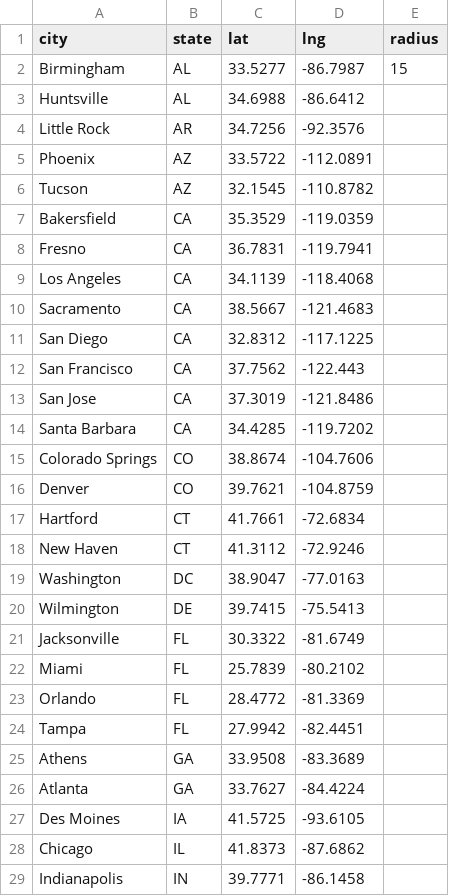
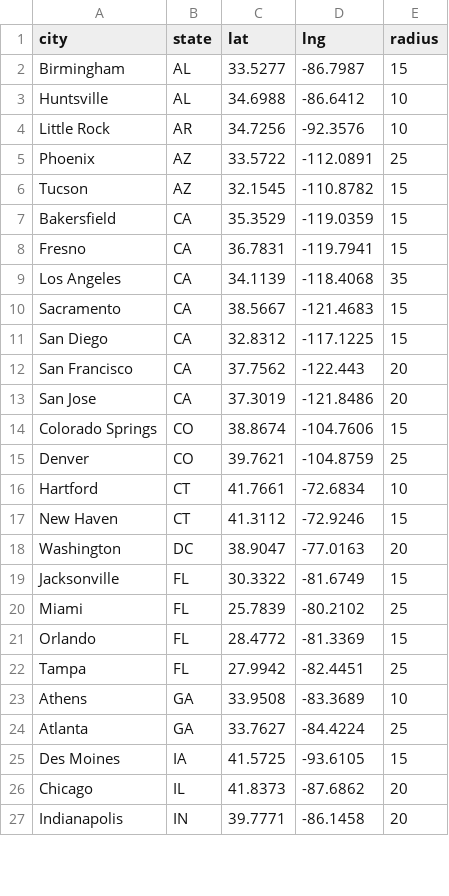
Before and after one commit to William-Schutte/indubitably-backend, a CSV file: ind-back-end/selectcities.csv, drawn as a sheet; only a part is shown; the diff covers the shown part only.

Commit message:
Select cities list update

```diff
--- a/ind-back-end/selectcities.csv
+++ b/ind-back-end/selectcities.csv
@@ -2,28 +2,26 @@ city,state,lat,lng,radius
 Birmingham,AL,33.5277,-86.7987,15
-Huntsville,AL,34.6988,-86.6412
-Little Rock,AR,34.7256,-92.3576
-Phoenix,AZ,33.5722,-112.0891
-Tucson,AZ,32.1545,-110.8782
-Bakersfield,CA,35.3529,-119.0359
-Fresno,CA,36.7831,-119.7941
-Los Angeles,CA,34.1139,-118.4068
-Sacramento,CA,38.5667,-121.4683
-San Diego,CA,32.8312,-117.1225
-San Francisco,CA,37.7562,-122.443
-San Jose,CA,37.3019,-121.8486
-Santa Barbara,CA,34.4285,-119.7202
-Colorado Springs,CO,38.8674,-104.7606
-Denver,CO,39.7621,-104.8759
-Hartford,CT,41.7661,-72.6834
-New Haven,CT,41.3112,-72.9246
-Washington,DC,38.9047,-77.0163
-Wilmington,DE,39.7415,-75.5413
-Jacksonville,FL,30.3322,-81.6749
-Miami,FL,25.7839,-80.2102
-Orlando,FL,28.4772,-81.3369
-Tampa,FL,27.9942,-82.4451
-Athens,GA,33.9508,-83.3689
-Atlanta,GA,33.7627,-84.4224
-Des Moines,IA,41.5725,-93.6105
-Chicago,IL,41.8373,-87.6862
-Indianapolis,IN,39.7771,-86.1458
+Huntsville,AL,34.6988,-86.6412,10
+Little Rock,AR,34.7256,-92.3576,10
+Phoenix,AZ,33.5722,-112.0891,25
+Tucson,AZ,32.1545,-110.8782,15
+Bakersfield,CA,35.3529,-119.0359,15
+Fresno,CA,36.7831,-119.7941,15
+Los Angeles,CA,34.1139,-118.4068,35
+Sacramento,CA,38.5667,-121.4683,15
+San Diego,CA,32.8312,-117.1225,15
+San Francisco,CA,37.7562,-122.443,20
+San Jose,CA,37.3019,-121.8486,20
+Colorado Springs,CO,38.8674,-104.7606,15
+Denver,CO,39.7621,-104.8759,25
+Hartford,CT,41.7661,-72.6834,10
+New Haven,CT,41.3112,-72.9246,15
+Washington,DC,38.9047,-77.0163,20
+Jacksonville,FL,30.3322,-81.6749,15
+Miami,FL,25.7839,-80.2102,25
+Orlando,FL,28.4772,-81.3369,15
+Tampa,FL,27.9942,-82.4451,25
+Athens,GA,33.9508,-83.3689,10
+Atlanta,GA,33.7627,-84.4224,25
+Des Moines,IA,41.5725,-93.6105,15
+Chicago,IL,41.8373,-87.6862,20
+Indianapolis,IN,39.7771,-86.1458,20
```
Also changed, not shown: 6 removed rows and 43 edited cells elsewhere in this file, 1 other file.
